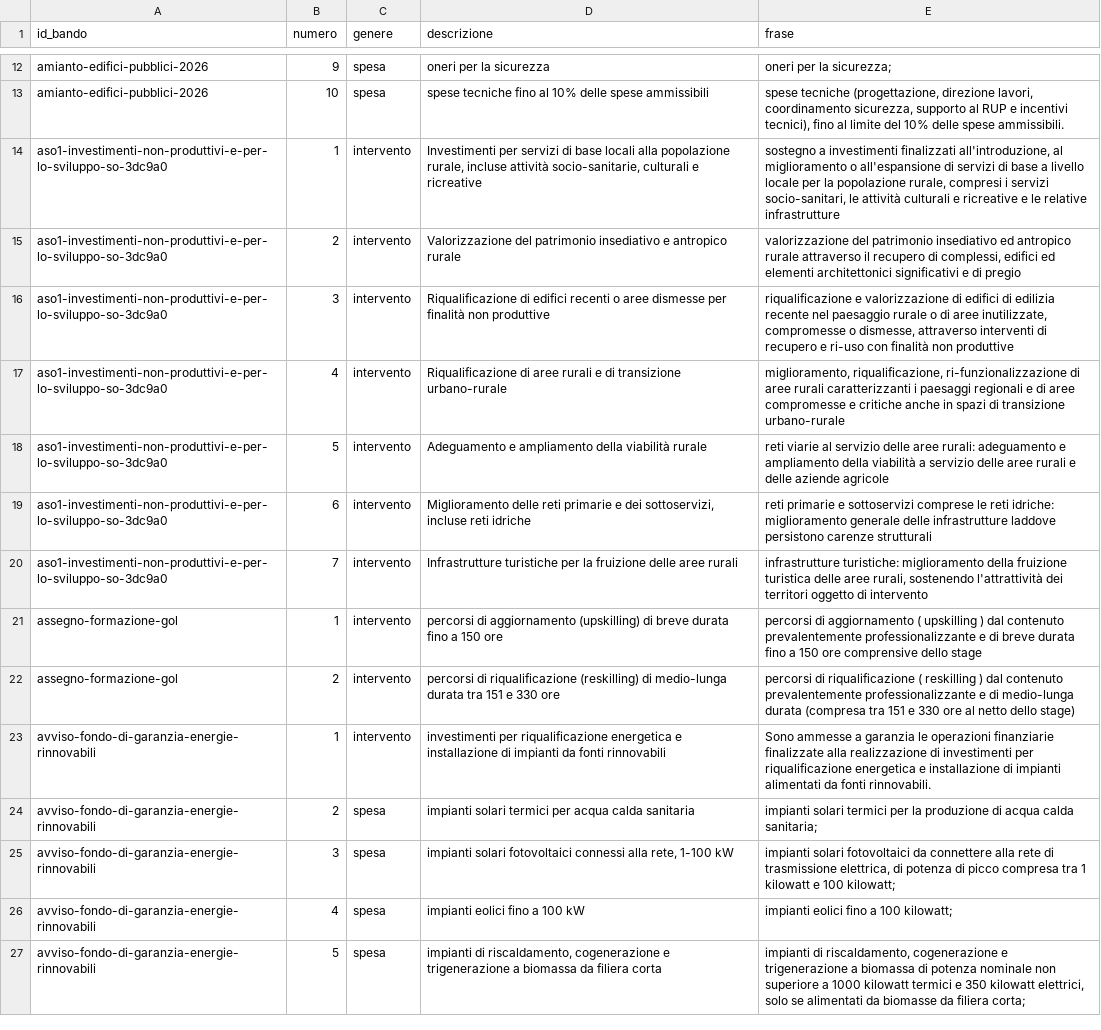
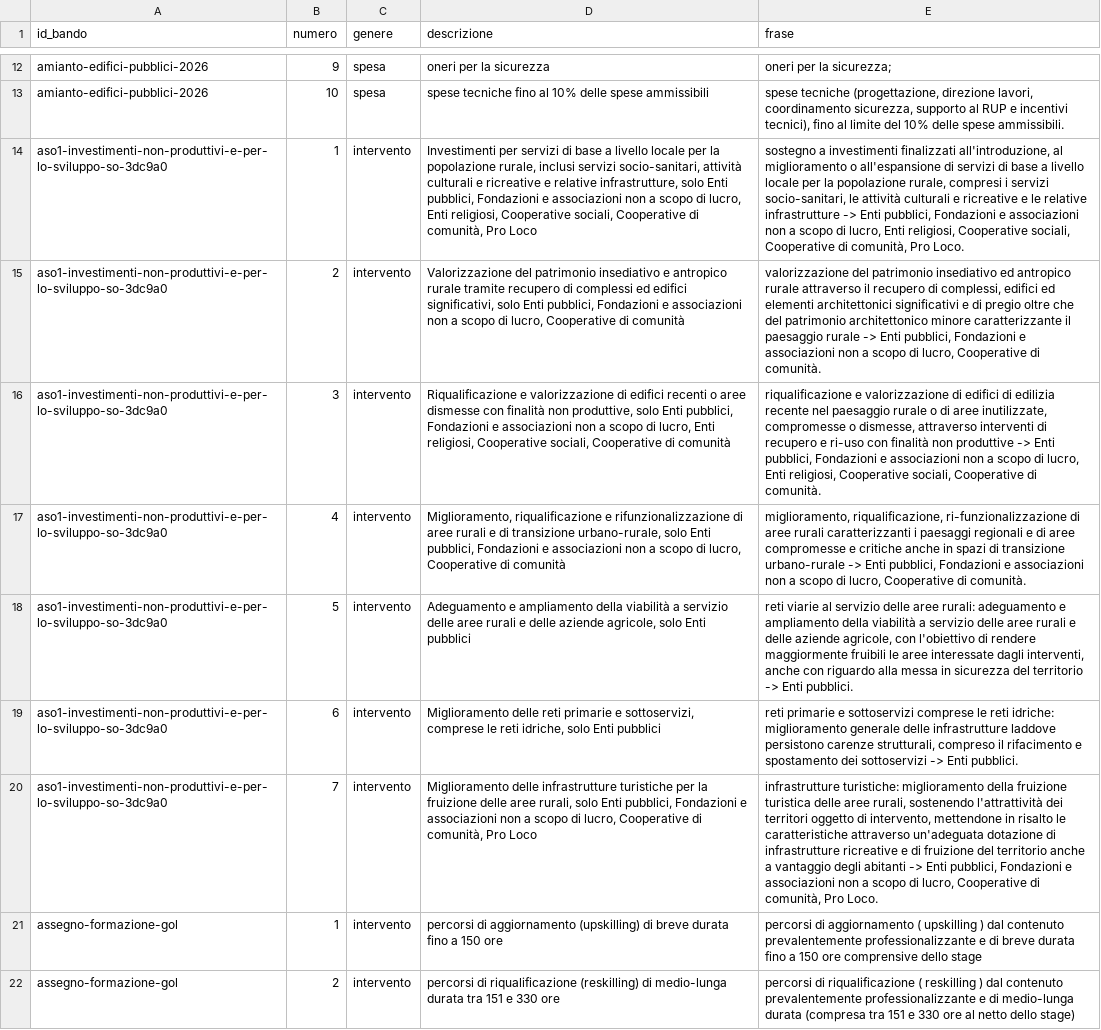
Before and after one commit to Pbpiombo/rag-bandi-comunali, a CSV file: data/processed/interventi_bando.csv, drawn as a sheet; only a part is shown, gaps mark what is left out; the shorter side is filled out with more unchanged rows; the diff names each change by its address in the sheet, - before the commit and + after, or states it on an @@ line.

Commit message:
Interventi con le riserve di beneficiari, enti religiosi nel terzo settore, contributo minimo e massimo nella riga del bando, etichetta 'estratti il'; AS01 riestratto

```diff
--- a/data/processed/interventi_bando.csv
+++ b/data/processed/interventi_bando.csv
-D14 (descrizione): …di base locali alla popolazione rurale, incluse attività socio-sanitarie, culturali e ricreative
+D14 (descrizione): …di base a livello locale per la popolazione rurale, inclusi servizi socio-sanitari, attività culturali e ricreative e relative infrastrutture, solo Enti pubblici, Fondazioni e associazioni non a scopo di lucro, Enti religiosi, Cooperative sociali, Cooperative di comunità, Pro Loco
-E14 (frase): …relative infrastrutture
+E14 (frase): …relative infrastrutture -> Enti pubblici, Fondazioni e associazioni non a scopo di lucro, Enti religiosi, Cooperative sociali, Cooperative di comunità, Pro Loco.
-D15 (descrizione): …antropico rurale
+D15 (descrizione): …antropico rurale tramite recupero di complessi ed edifici significativi, solo Enti pubblici, Fondazioni e associazioni non a scopo di lucro, Cooperative di comunità
-E15 (frase): …di pregio
+E15 (frase): …di pregio oltre che del patrimonio architettonico minore caratterizzante il paesaggio rurale -> Enti pubblici, Fondazioni e associazioni non a scopo di lucro, Cooperative di comunità.
-D16 (descrizione): Riqualificazione di edifici recenti o aree dismesse per finalità non produttive
+D16 (descrizione): Riqualificazione e valorizzazione di edifici recenti o aree dismesse con finalità non produttive, solo Enti pubblici, Fondazioni e associazioni non a scopo di lucro, Enti religiosi, Cooperative sociali, Cooperative di comunità
-E16 (frase): …non produttive
+E16 (frase): …non produttive -> Enti pubblici, Fondazioni e associazioni non a scopo di lucro, Enti religiosi, Cooperative sociali, Cooperative di comunità.
-D17 (descrizione): Riqualificazione di aree rurali e di transizione urbano-rurale
+D17 (descrizione): Miglioramento, riqualificazione e rifunzionalizzazione di aree rurali e di transizione urbano-rurale, solo Enti pubblici, Fondazioni e associazioni non a scopo di lucro, Cooperative di comunità
-E17 (frase): …transizione urbano-rurale
+E17 (frase): …transizione urbano-rurale -> Enti pubblici, Fondazioni e associazioni non a scopo di lucro, Cooperative di comunità.
-D18 (descrizione): …della viabilità rurale
+D18 (descrizione): …della viabilità a servizio delle aree rurali e delle aziende agricole, solo Enti pubblici
-E18 (frase): …delle aziende agricole
+E18 (frase): …delle aziende agricole, con l'obiettivo di rendere maggiormente fruibili le aree interessate dagli interventi, anche con riguardo alla messa in sicurezza del territorio -> Enti pubblici.
-D19 (descrizione): …primarie e dei sottoservizi, incluse reti idriche
+D19 (descrizione): …primarie e sottoservizi, comprese le reti idriche, solo Enti pubblici
-E19 (frase): …persistono carenze strutturali
+E19 (frase): …persistono carenze strutturali, compreso il rifacimento e spostamento dei sottoservizi -> Enti pubblici.
-D20 (descrizione): Infrastrutture turistiche per la fruizione delle aree rurali
+D20 (descrizione): Miglioramento delle infrastrutture turistiche per la fruizione delle aree rurali, solo Enti pubblici, Fondazioni e associazioni non a scopo di lucro, Cooperative di comunità, Pro Loco
-E20 (frase): …oggetto di intervento
+E20 (frase): …oggetto di intervento, mettendone in risalto le caratteristiche attraverso un'adeguata dotazione di infrastrutture ricreative e di fruizione del territorio anche a vantaggio degli abitanti -> Enti pubblici, Fondazioni e associazioni non a scopo di lucro, Cooperative di comunità, Pro Loco.
```
Also changed, not shown: data/processed/bandi.csv, data/processed/beneficiari_bando.csv, 11 other files.
